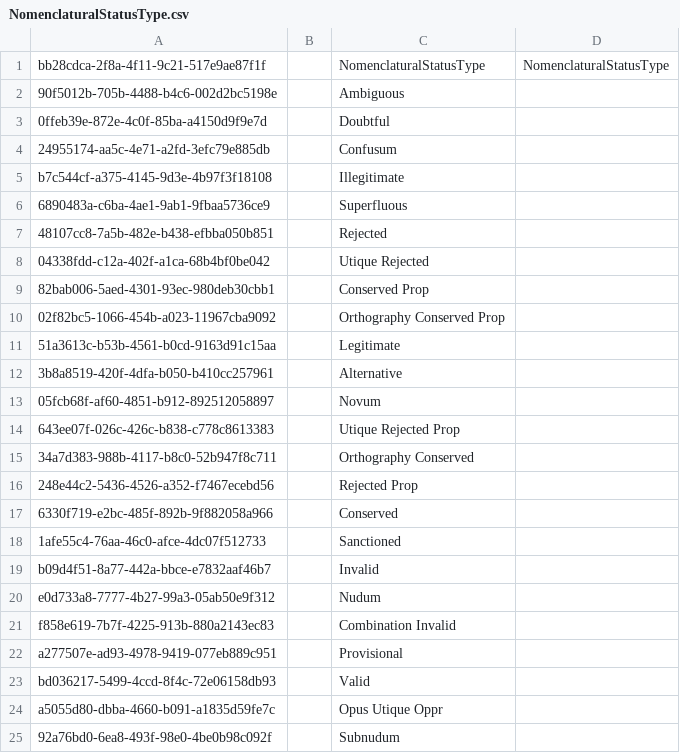
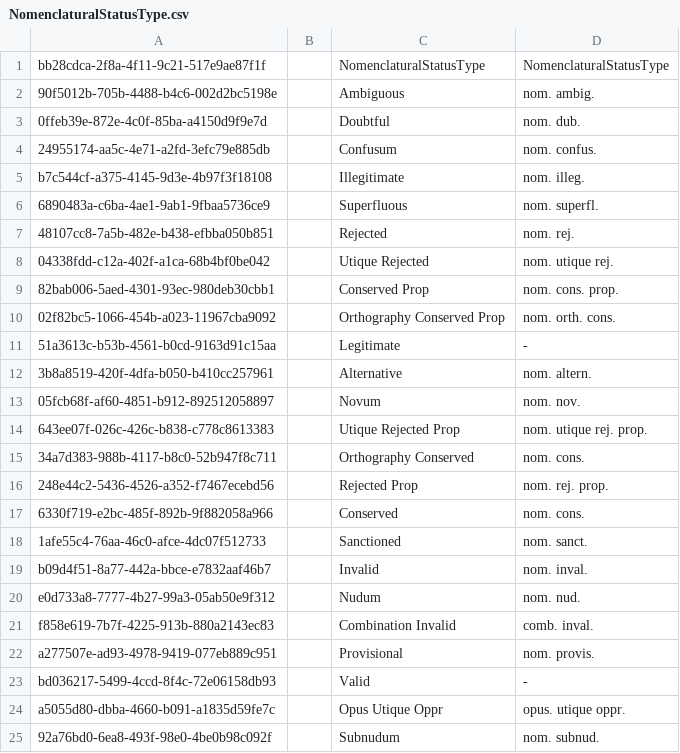
Before and after one commit to cybertaxonomy/cdmlib, a CSV file: cdmlib-model/src/main/resources/terms/NomenclaturalStatusType.csv, drawn as a sheet.

```diff
--- a/cdmlib-model/src/main/resources/terms/NomenclaturalStatusType.csv
+++ b/cdmlib-model/src/main/resources/terms/NomenclaturalStatusType.csv
@@ -1,25 +1,25 @@
 "bb28cdca-2f8a-4f11-9c21-517e9ae87f1f",,"NomenclaturalStatusType","NomenclaturalStatusType",
-"90f5012b-705b-4488-b4c6-002d2bc5198e",,"Ambiguous",
-"0ffeb39e-872e-4c0f-85ba-a4150d9f9e7d",,"Doubtful",
-"24955174-aa5c-4e71-a2fd-3efc79e885db",,"Confusum",
-"b7c544cf-a375-4145-9d3e-4b97f3f18108",,"Illegitimate",
-"6890483a-c6ba-4ae1-9ab1-9fbaa5736ce9",,"Superfluous",
-"48107cc8-7a5b-482e-b438-efbba050b851",,"Rejected",
-"04338fdd-c12a-402f-a1ca-68b4bf0be042",,"Utique Rejected",
-"82bab006-5aed-4301-93ec-980deb30cbb1",,"Conserved Prop",
-"02f82bc5-1066-454b-a023-11967cba9092",,"Orthography Conserved Prop",
-"51a3613c-b53b-4561-b0cd-9163d91c15aa",,"Legitimate",
-"3b8a8519-420f-4dfa-b050-b410cc257961",,"Alternative",
-"05fcb68f-af60-4851-b912-892512058897",,"Novum",
-"643ee07f-026c-426c-b838-c778c8613383",,"Utique Rejected Prop",
-"34a7d383-988b-4117-b8c0-52b947f8c711",,"Orthography Conserved",
-"248e44c2-5436-4526-a352-f7467ecebd56",,"Rejected Prop",
-"6330f719-e2bc-485f-892b-9f882058a966",,"Conserved",
-"1afe55c4-76aa-46c0-afce-4dc07f512733",,"Sanctioned",
-"b09d4f51-8a77-442a-bbce-e7832aaf46b7",,"Invalid",
-"e0d733a8-7777-4b27-99a3-05ab50e9f312",,"Nudum",
-"f858e619-7b7f-4225-913b-880a2143ec83",,"Combination Invalid",
-"a277507e-ad93-4978-9419-077eb889c951",,"Provisional",
-"bd036217-5499-4ccd-8f4c-72e06158db93",,"Valid",
-"a5055d80-dbba-4660-b091-a1835d59fe7c",,"Opus Utique Oppr",
-"92a76bd0-6ea8-493f-98e0-4be0b98c092f",,"Subnudum",
+"90f5012b-705b-4488-b4c6-002d2bc5198e",,"Ambiguous","nom. ambig."
+"0ffeb39e-872e-4c0f-85ba-a4150d9f9e7d",,"Doubtful","nom. dub."
+"24955174-aa5c-4e71-a2fd-3efc79e885db",,"Confusum","nom. confus."
+"b7c544cf-a375-4145-9d3e-4b97f3f18108",,"Illegitimate","nom. illeg."
+"6890483a-c6ba-4ae1-9ab1-9fbaa5736ce9",,"Superfluous","nom. superfl."
+"48107cc8-7a5b-482e-b438-efbba050b851",,"Rejected","nom. rej."
+"04338fdd-c12a-402f-a1ca-68b4bf0be042",,"Utique Rejected","nom. utique rej."
+"82bab006-5aed-4301-93ec-980deb30cbb1",,"Conserved Prop","nom. cons. prop."
+"02f82bc5-1066-454b-a023-11967cba9092",,"Orthography Conserved Prop","nom. orth. cons."
+"51a3613c-b53b-4561-b0cd-9163d91c15aa",,"Legitimate","-"
+"3b8a8519-420f-4dfa-b050-b410cc257961",,"Alternative","nom. altern."
+"05fcb68f-af60-4851-b912-892512058897",,"Novum","nom. nov."
+"643ee07f-026c-426c-b838-c778c8613383",,"Utique Rejected Prop","nom. utique rej. prop."
+"34a7d383-988b-4117-b8c0-52b947f8c711",,"Orthography Conserved","nom. cons."
+"248e44c2-5436-4526-a352-f7467ecebd56",,"Rejected Prop","nom. rej. prop."
+"6330f719-e2bc-485f-892b-9f882058a966",,"Conserved","nom. cons."
+"1afe55c4-76aa-46c0-afce-4dc07f512733",,"Sanctioned","nom. sanct."
+"b09d4f51-8a77-442a-bbce-e7832aaf46b7",,"Invalid","nom. inval."
+"e0d733a8-7777-4b27-99a3-05ab50e9f312",,"Nudum","nom. nud."
+"f858e619-7b7f-4225-913b-880a2143ec83",,"Combination Invalid","comb. inval."
+"a277507e-ad93-4978-9419-077eb889c951",,"Provisional","nom. provis."
+"bd036217-5499-4ccd-8f4c-72e06158db93",,"Valid","-"
+"a5055d80-dbba-4660-b091-a1835d59fe7c",,"Opus Utique Oppr","opus. utique oppr."
+"92a76bd0-6ea8-493f-98e0-4be0b98c092f",,"Subnudum","nom. subnud."
```
Also changed, not shown: 4 other files.
